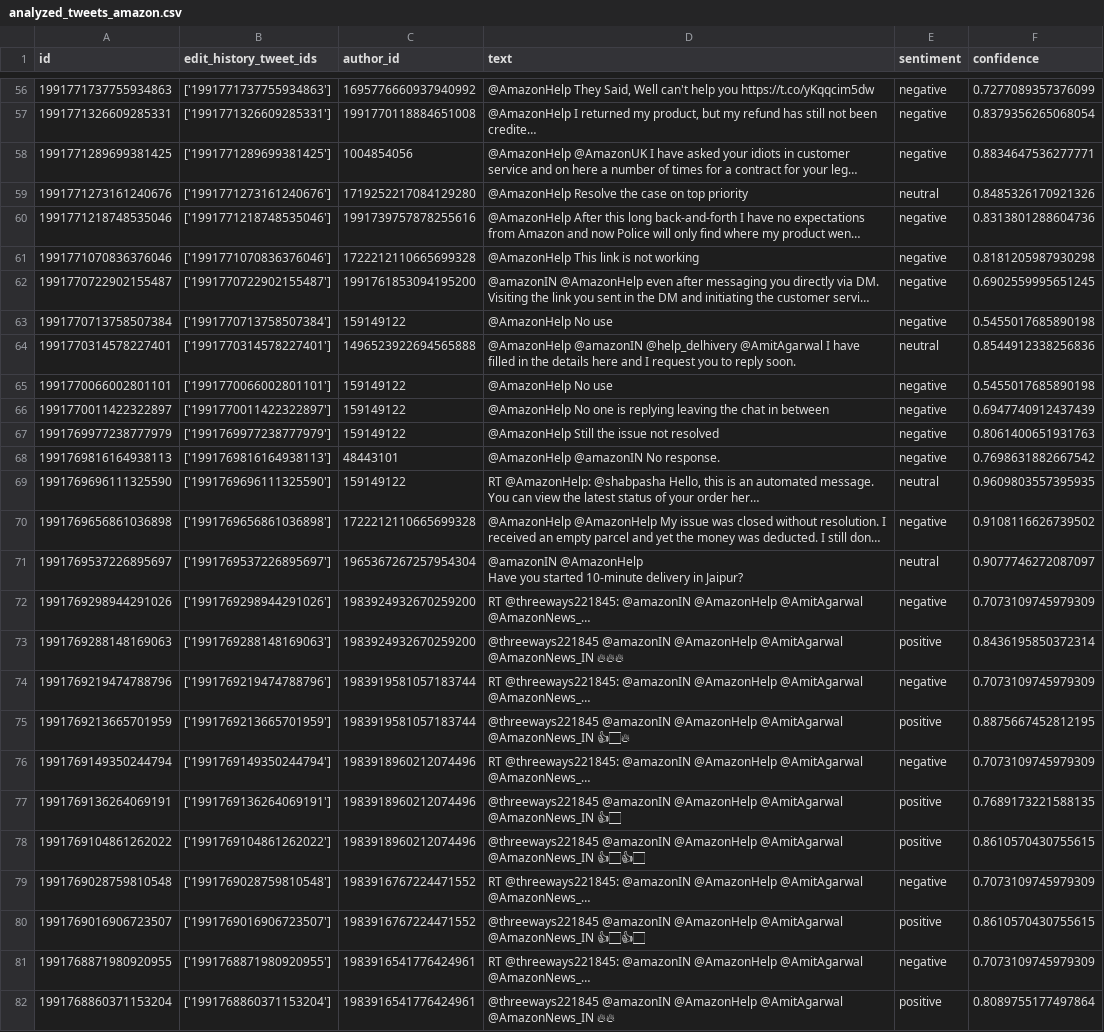
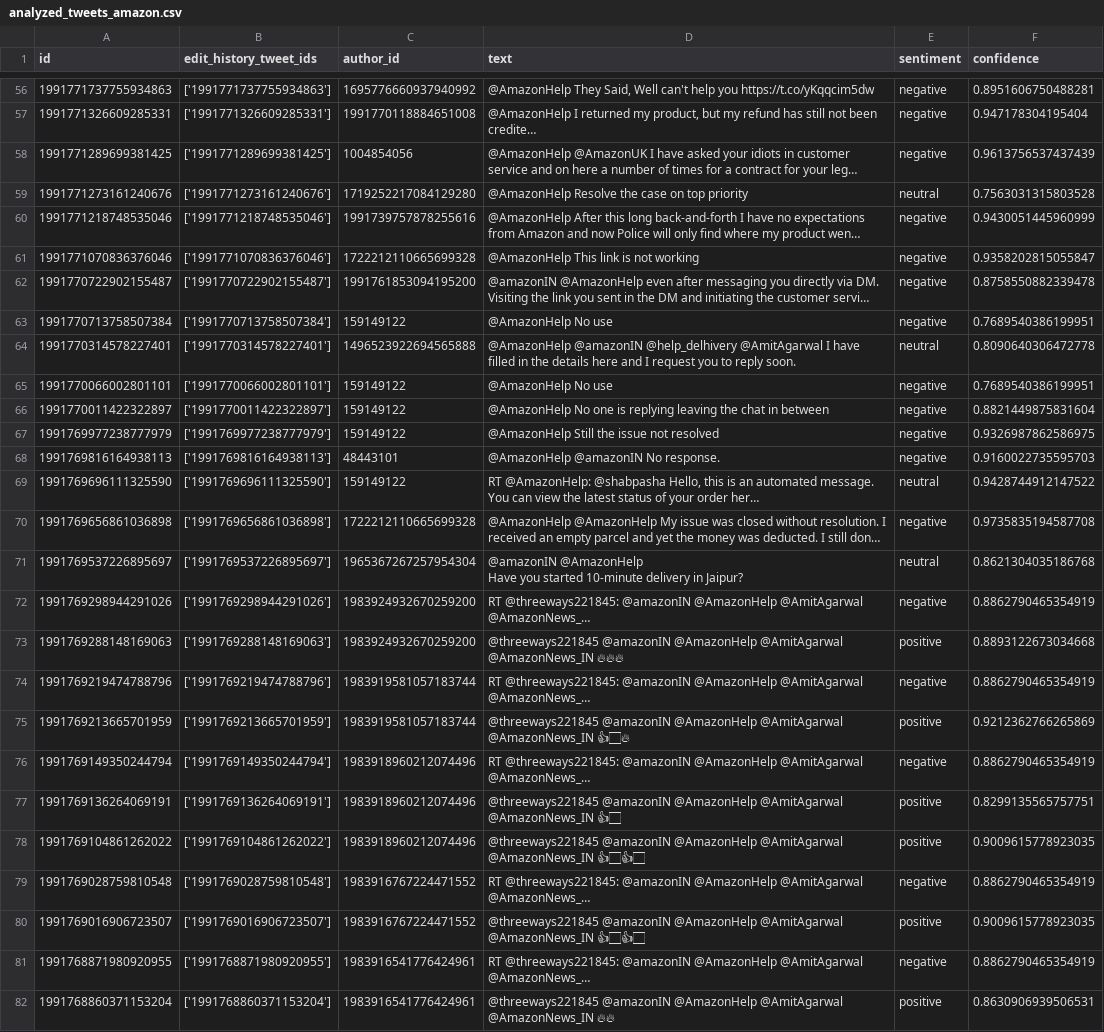
Before and after one commit to AChierici84/companyReputation, a CSV file: data/analysis/analyzed_tweets_amazon.csv, drawn as a sheet; only a part is shown, gaps mark what is left out; long unchanged cells end in …; the diff covers the shown part only; the diff names each change by its address in the sheet, - before the commit and + after, or states it on an @@ line.

```diff
--- a/data/analysis/analyzed_tweets_amazon.csv
+++ b/data/analysis/analyzed_tweets_amazon.csv
-F56 (confidence): 0.7277089357376099
+F56 (confidence): 0.8951606750488281
-F57 (confidence): 0.8379356265068054
+F57 (confidence): 0.947178304195404
-F58 (confidence): 0.8834647536277771
+F58 (confidence): 0.9613756537437439
-F59 (confidence): 0.8485326170921326
+F59 (confidence): 0.7563031315803528
-F60 (confidence): 0.8313801288604736
+F60 (confidence): 0.9430051445960999
-F61 (confidence): 0.8181205987930298
+F61 (confidence): 0.9358202815055847
-F62 (confidence): 0.6902559995651245
+F62 (confidence): 0.8758550882339478
-F63 (confidence): 0.5455017685890198
+F63 (confidence): 0.7689540386199951
-F64 (confidence): 0.8544912338256836
+F64 (confidence): 0.8090640306472778
-F65 (confidence): 0.5455017685890198
+F65 (confidence): 0.7689540386199951
-F66 (confidence): 0.6947740912437439
+F66 (confidence): 0.8821449875831604
-F67 (confidence): 0.8061400651931763
+F67 (confidence): 0.9326987862586975
-F68 (confidence): 0.7698631882667542
+F68 (confidence): 0.9160022735595703
-F69 (confidence): 0.9609803557395935
+F69 (confidence): 0.9428744912147522
-F70 (confidence): 0.9108116626739502
+F70 (confidence): 0.9735835194587708
-F71 (confidence): 0.9077746272087097
+F71 (confidence): 0.8621304035186768
-F72 (confidence): 0.7073109745979309
+F72 (confidence): 0.8862790465354919
-F73 (confidence): 0.8436195850372314
+F73 (confidence): 0.8893122673034668
-F74 (confidence): 0.7073109745979309
+F74 (confidence): 0.8862790465354919
-F75 (confidence): 0.8875667452812195
+F75 (confidence): 0.9212362766265869
-F76 (confidence): 0.7073109745979309
+F76 (confidence): 0.8862790465354919
-F77 (confidence): 0.7689173221588135
+F77 (confidence): 0.8299135565757751
-F78 (confidence): 0.8610570430755615
+F78 (confidence): 0.9009615778923035
-F79 (confidence): 0.7073109745979309
+F79 (confidence): 0.8862790465354919
-F80 (confidence): 0.8610570430755615
+F80 (confidence): 0.9009615778923035
-F81 (confidence): 0.7073109745979309
+F81 (confidence): 0.8862790465354919
-F82 (confidence): 0.8089755177497864
+F82 (confidence): 0.8630906939506531
```
Also changed, not shown: 65 edited cells elsewhere in this file, 3 other files.
